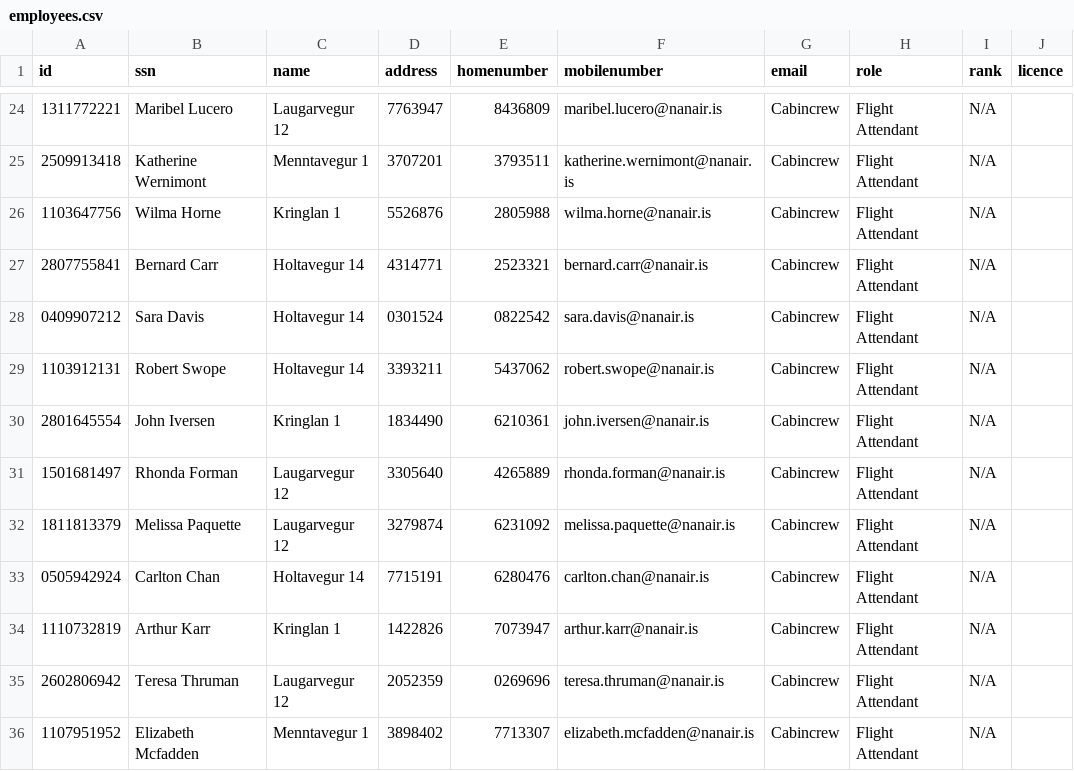
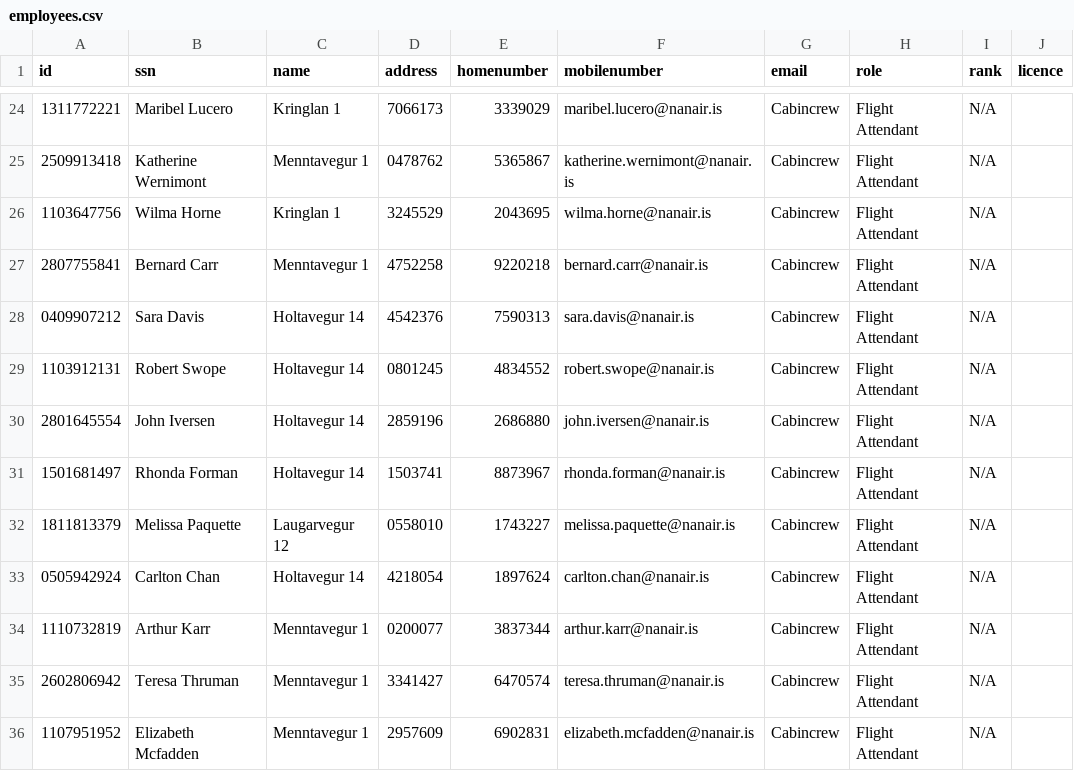
Before and after one commit to irmalexandra/vln1_chuck_nan, a CSV file: code/repo/employees.csv, drawn as a sheet; only a part is shown, gaps mark what is left out; the diff covers the shown part only.

```diff
--- a/code/repo/employees.csv
+++ b/code/repo/employees.csv
@@ -24,13 +24,13 @@ id,ssn,name,address,homenumber,mobilenumber,email,role,rank,licence
-1311772221,Maribel Lucero,Laugarvegur 12,7763947,8436809,maribel.lucero@nanair.is,Cabincrew,Flight Attendant,N/A
-2509913418,Katherine Wernimont,Menntavegur 1,3707201,3793511,katherine.wernimont@nanair.is,Cabincrew,Flight Attendant,N/A
-1103647756,Wilma Horne,Kringlan 1,5526876,2805988,wilma.horne@nanair.is,Cabincrew,Flight Attendant,N/A
-2807755841,Bernard Carr,Holtavegur 14,4314771,2523321,bernard.carr@nanair.is,Cabincrew,Flight Attendant,N/A
-0409907212,Sara Davis,Holtavegur 14,0301524,0822542,sara.davis@nanair.is,Cabincrew,Flight Attendant,N/A
-1103912131,Robert Swope,Holtavegur 14,3393211,5437062,robert.swope@nanair.is,Cabincrew,Flight Attendant,N/A
-2801645554,John Iversen,Kringlan 1,1834490,6210361,john.iversen@nanair.is,Cabincrew,Flight Attendant,N/A
-1501681497,Rhonda Forman,Laugarvegur 12,3305640,4265889,rhonda.forman@nanair.is,Cabincrew,Flight Attendant,N/A
-1811813379,Melissa Paquette,Laugarvegur 12,3279874,6231092,melissa.paquette@nanair.is,Cabincrew,Flight Attendant,N/A
-0505942924,Carlton Chan,Holtavegur 14,7715191,6280476,carlton.chan@nanair.is,Cabincrew,Flight Attendant,N/A
-1110732819,Arthur Karr,Kringlan 1,1422826,7073947,arthur.karr@nanair.is,Cabincrew,Flight Attendant,N/A
-2602806942,Teresa Thruman,Laugarvegur 12,2052359,0269696,teresa.thruman@nanair.is,Cabincrew,Flight Attendant,N/A
-1107951952,Elizabeth Mcfadden,Menntavegur 1,3898402,7713307,elizabeth.mcfadden@nanair.is,Cabincrew,Flight Attendant,N/A
+1311772221,Maribel Lucero,Kringlan 1,7066173,3339029,maribel.lucero@nanair.is,Cabincrew,Flight Attendant,N/A
+2509913418,Katherine Wernimont,Menntavegur 1,0478762,5365867,katherine.wernimont@nanair.is,Cabincrew,Flight Attendant,N/A
+1103647756,Wilma Horne,Kringlan 1,3245529,2043695,wilma.horne@nanair.is,Cabincrew,Flight Attendant,N/A
+2807755841,Bernard Carr,Menntavegur 1,4752258,9220218,bernard.carr@nanair.is,Cabincrew,Flight Attendant,N/A
+0409907212,Sara Davis,Holtavegur 14,4542376,7590313,sara.davis@nanair.is,Cabincrew,Flight Attendant,N/A
+1103912131,Robert Swope,Holtavegur 14,0801245,4834552,robert.swope@nanair.is,Cabincrew,Flight Attendant,N/A
+2801645554,John Iversen,Holtavegur 14,2859196,2686880,john.iversen@nanair.is,Cabincrew,Flight Attendant,N/A
+1501681497,Rhonda Forman,Holtavegur 14,1503741,8873967,rhonda.forman@nanair.is,Cabincrew,Flight Attendant,N/A
+1811813379,Melissa Paquette,Laugarvegur 12,0558010,1743227,melissa.paquette@nanair.is,Cabincrew,Flight Attendant,N/A
+0505942924,Carlton Chan,Holtavegur 14,4218054,1897624,carlton.chan@nanair.is,Cabincrew,Flight Attendant,N/A
+1110732819,Arthur Karr,Menntavegur 1,0200077,3837344,arthur.karr@nanair.is,Cabincrew,Flight Attendant,N/A
+2602806942,Teresa Thruman,Menntavegur 1,3341427,6470574,teresa.thruman@nanair.is,Cabincrew,Flight Attendant,N/A
+1107951952,Elizabeth Mcfadden,Menntavegur 1,2957609,6902831,elizabeth.mcfadden@nanair.is,Cabincrew,Flight Attendant,N/A
```
Also changed, not shown: 63 edited cells elsewhere in this file, 8 other files.
